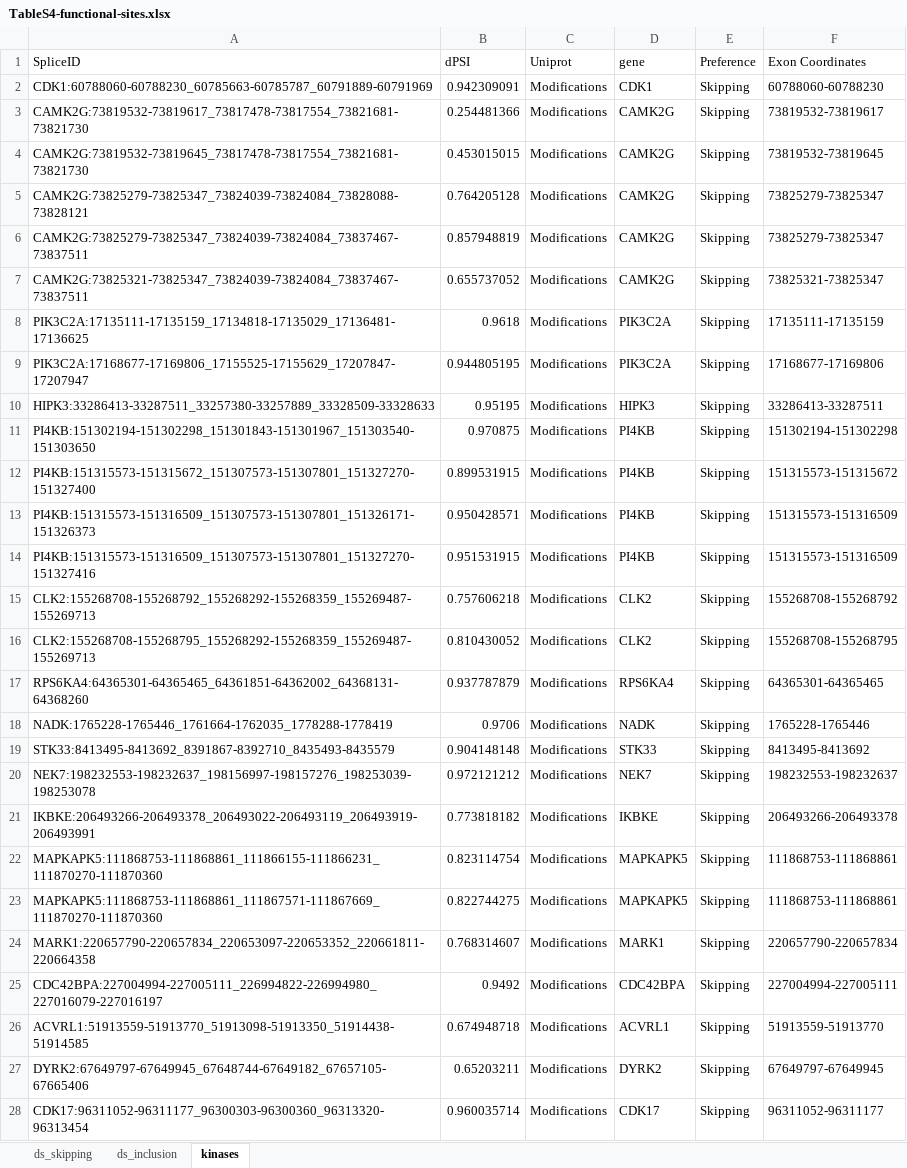
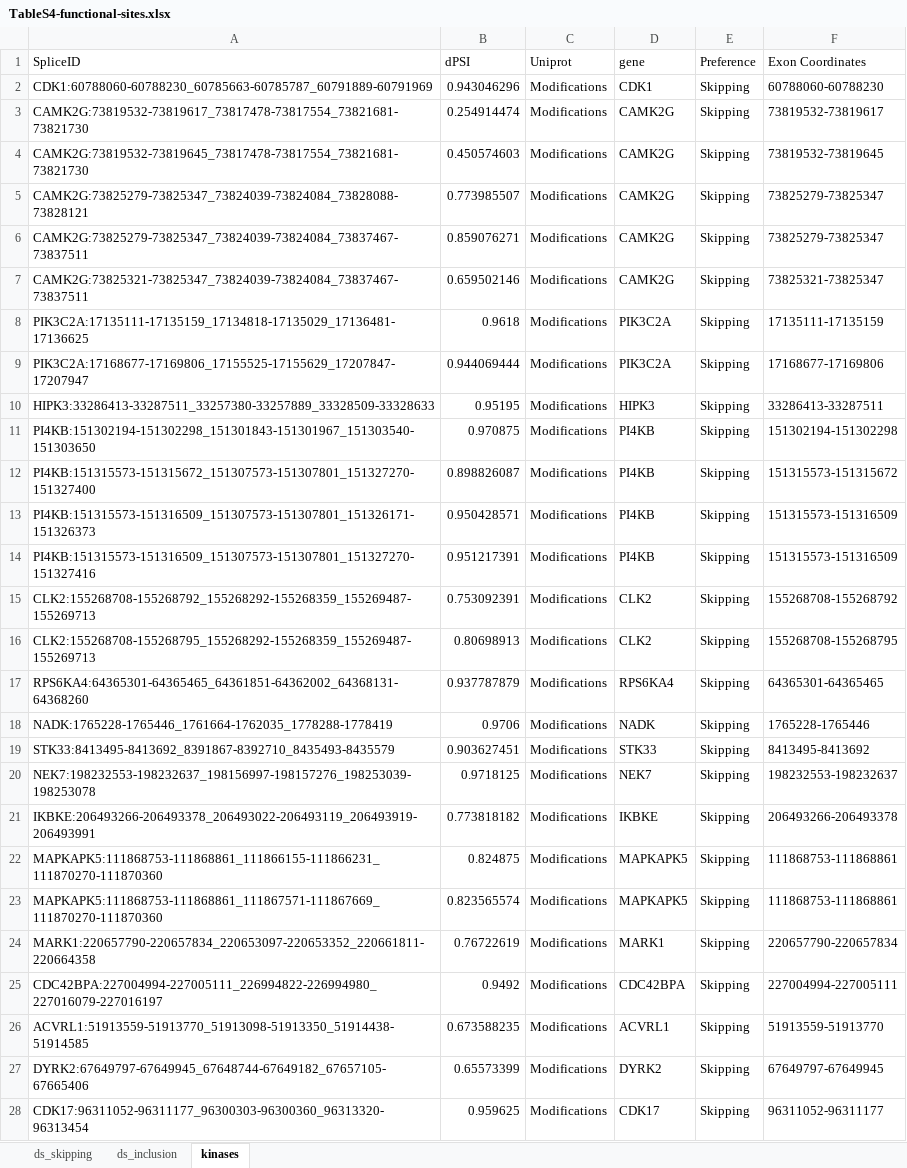
Before and after one commit to d3b-center/pbta-splicing, an Excel workbook: tables/output/TableS4-functional-sites.xlsx, sheet kinases, drawn as a sheet; only a part is shown; values as stored, in another font and other column widths than the file's, no borders; the diff covers the shown part only; the diff names each change by its address in the sheet, - before the commit and + after, or states it on an @@ line.

```diff
--- a/tables/output/TableS4-functional-sites.xlsx (sheet kinases)
+++ b/tables/output/TableS4-functional-sites.xlsx (sheet kinases)
-B2 (dPSI): 0.942309091
+B2 (dPSI): 0.943046296
-B3 (dPSI): 0.254481366
+B3 (dPSI): 0.254914474
-B4 (dPSI): 0.453015015
+B4 (dPSI): 0.450574603
-B5 (dPSI): 0.764205128
+B5 (dPSI): 0.773985507
-B6 (dPSI): 0.857948819
+B6 (dPSI): 0.859076271
-B7 (dPSI): 0.655737052
+B7 (dPSI): 0.659502146
-B9 (dPSI): 0.944805195
+B9 (dPSI): 0.944069444
-B12 (dPSI): 0.899531915
+B12 (dPSI): 0.898826087
-B14 (dPSI): 0.951531915
+B14 (dPSI): 0.951217391
-B15 (dPSI): 0.757606218
+B15 (dPSI): 0.753092391
-B16 (dPSI): 0.810430052
+B16 (dPSI): 0.80698913
-B19 (dPSI): 0.904148148
+B19 (dPSI): 0.903627451
-B20 (dPSI): 0.972121212
+B20 (dPSI): 0.9718125
-B22 (dPSI): 0.823114754
+B22 (dPSI): 0.824875
-B23 (dPSI): 0.822744275
+B23 (dPSI): 0.823565574
-B24 (dPSI): 0.768314607
+B24 (dPSI): 0.76722619
-B26 (dPSI): 0.674948718
+B26 (dPSI): 0.673588235
-B27 (dPSI): 0.65203211
+B27 (dPSI): 0.65573399
-B28 (dPSI): 0.960035714
+B28 (dPSI): 0.959625
```
Also changed, not shown: 2 added rows, 7 removed rows and 259 edited cells elsewhere in this sheet, sheet ds_skipping, sheet ds_inclusion, tables/output/TableS2-histology-specific-splice-events.xlsx, tables/output/TableS3-SF-dysreg.xlsx.
